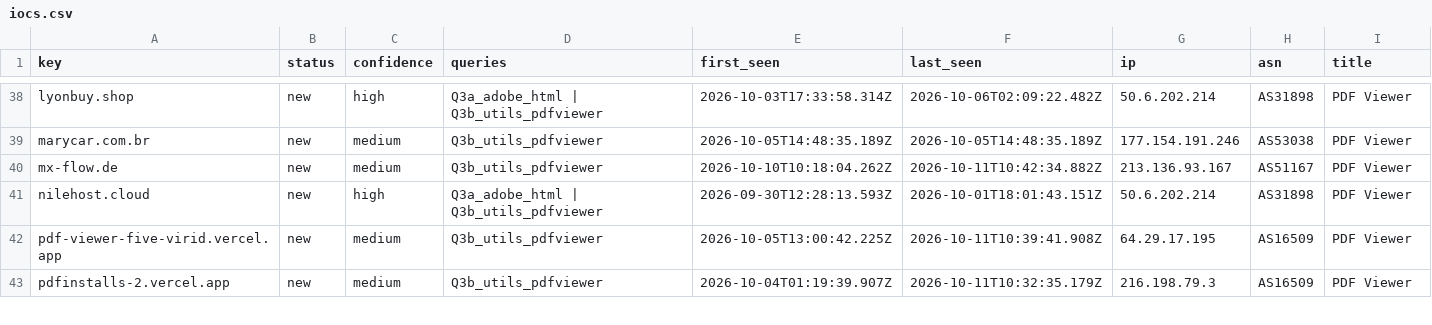
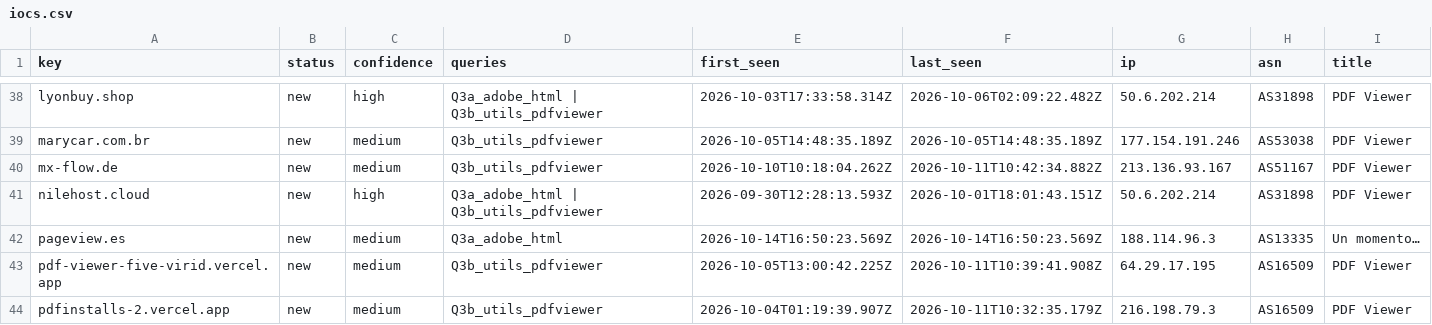
Before and after one commit to nullwhire/Csuite-collector, a CSV file: iocs.csv, drawn as a sheet; only a part is shown, gaps mark what is left out; rows hold the shown columns only; the diff names each change by its address in the sheet, - before the commit and + after, or states it on an @@ line.

```diff
--- a/iocs.csv
+++ b/iocs.csv
+row 42: pageview.es | new | medium | Q3a_adobe_html | 2026-10-14T16:50:23.569Z | 2026-10-14T16:50:23.569Z | 188.114.96.3 | AS13335 | Un momento…
```
Also changed, not shown: 2 other files.
